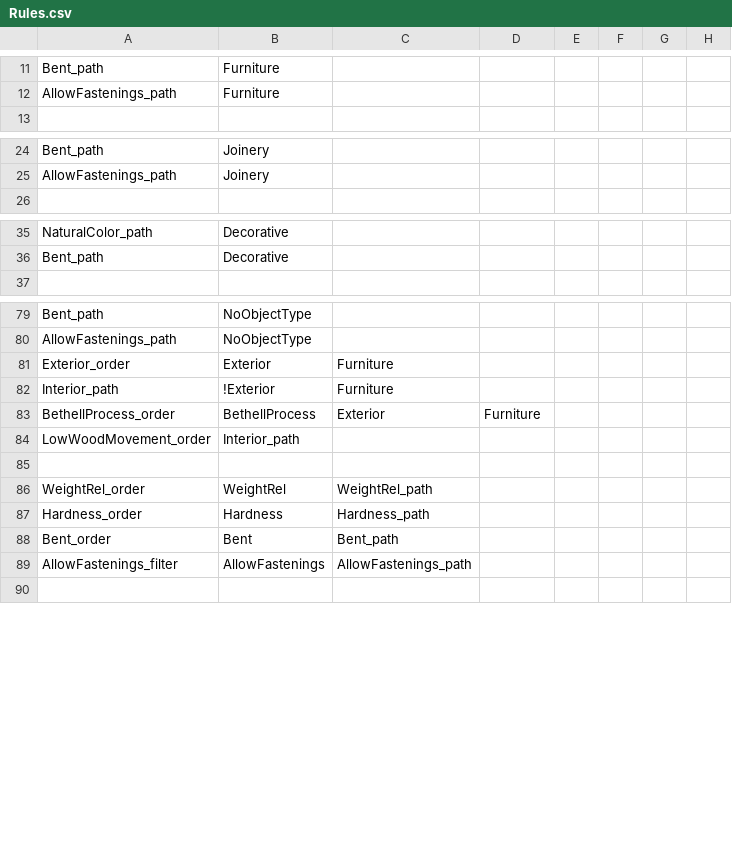
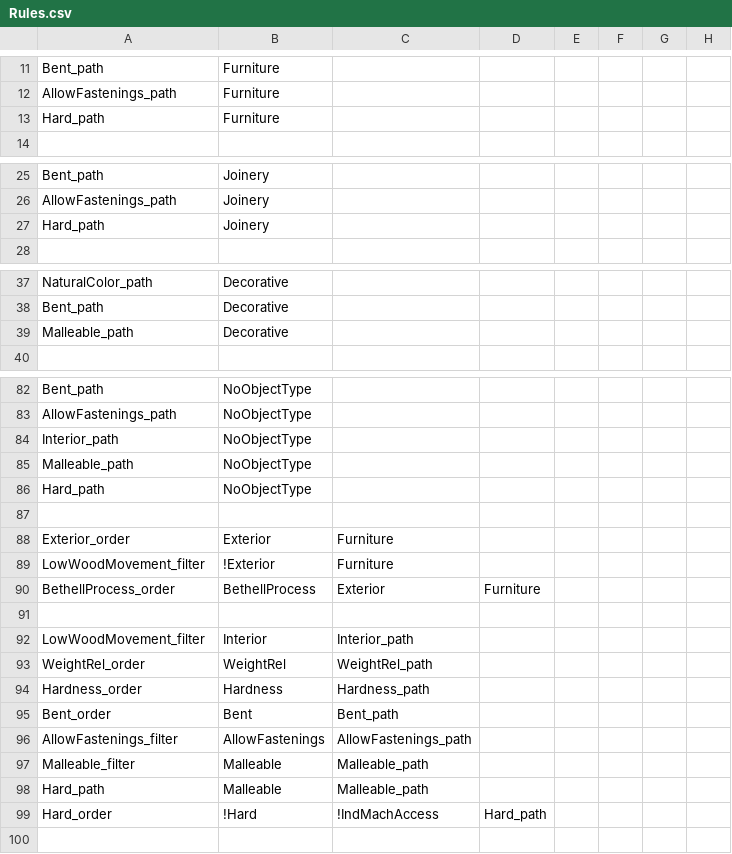
Before and after one commit to frank/oxylus, a CSV file: source/Rules.csv, drawn as a sheet; only a part is shown, gaps mark what is left out.

Commit message:
Added extra columns to data file, normalized it. Added extra rules and facts to do with machining and malleability

```diff
--- a/source/Rules.csv
+++ b/source/Rules.csv
@@ -12,2 +12,3 @@ Bent_path,Furniture
 AllowFastenings_path,Furniture
+Hard_path,Furniture
 
@@ -25,2 +26,3 @@ Bent_path,Joinery
 AllowFastenings_path,Joinery
+Hard_path,Joinery
 
@@ -36,2 +38,3 @@ NaturalColor_path,Decorative
 Bent_path,Decorative
+Malleable_path,Decorative
 
@@ -80,7 +83,11 @@ Bent_path,NoObjectType
 AllowFastenings_path,NoObjectType
+Interior_path,NoObjectType
+Malleable_path,NoObjectType
+Hard_path,NoObjectType
+
 Exterior_order,Exterior,Furniture
-Interior_path,!Exterior,Furniture
+LowWoodMovement_filter,!Exterior,Furniture
 BethellProcess_order,BethellProcess,Exterior,Furniture
-LowWoodMovement_order,Interior_path
 
+LowWoodMovement_filter,Interior,Interior_path
 WeightRel_order,WeightRel,WeightRel_path
@@ -89,2 +96,5 @@ Bent_order,Bent,Bent_path
 AllowFastenings_filter,AllowFastenings,AllowFastenings_path
+Malleable_filter,Malleable,Malleable_path
+Hard_path,Malleable,Malleable_path
+Hard_order,!Hard,!IndMachAccess,Hard_path
 
```
Also changed, not shown: source/Facts.csv, source/Questions.csv, 3 other files.
